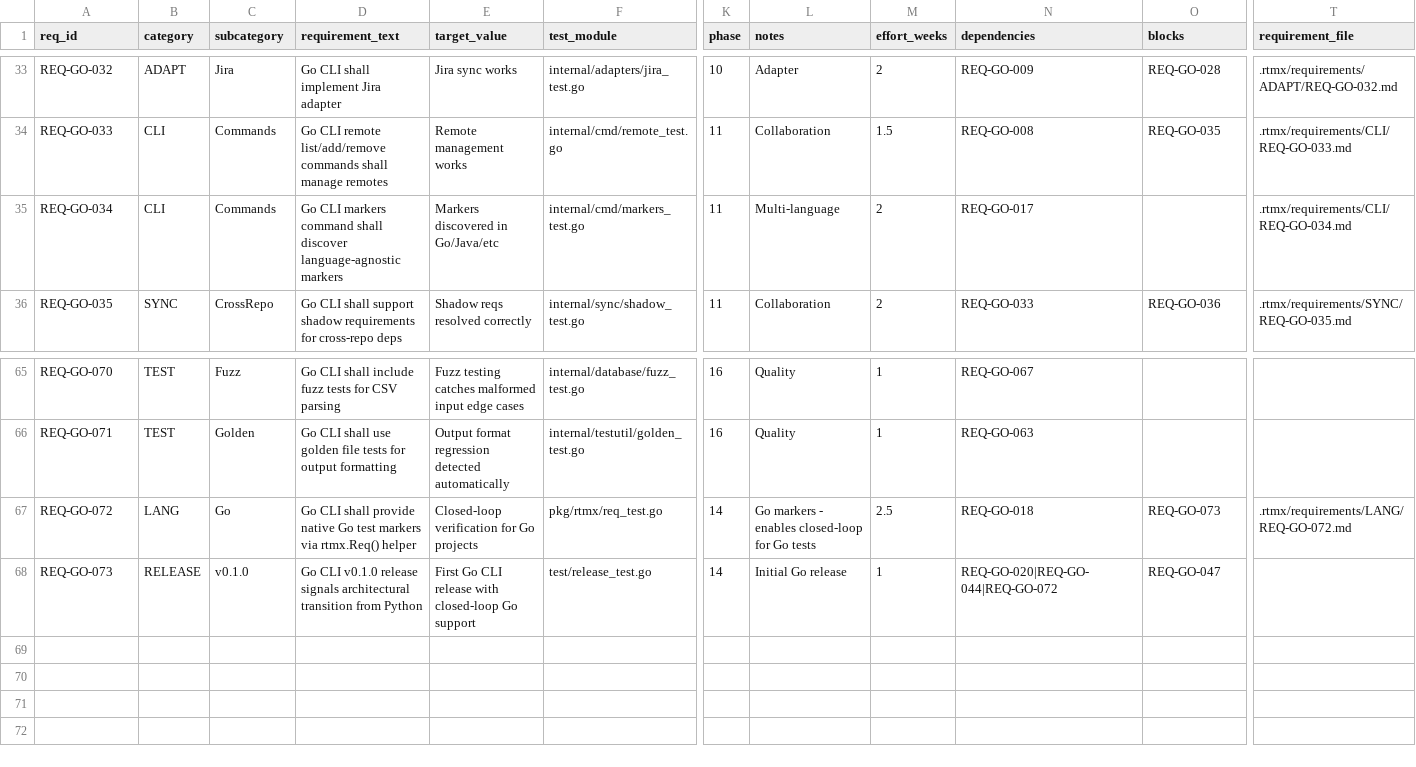
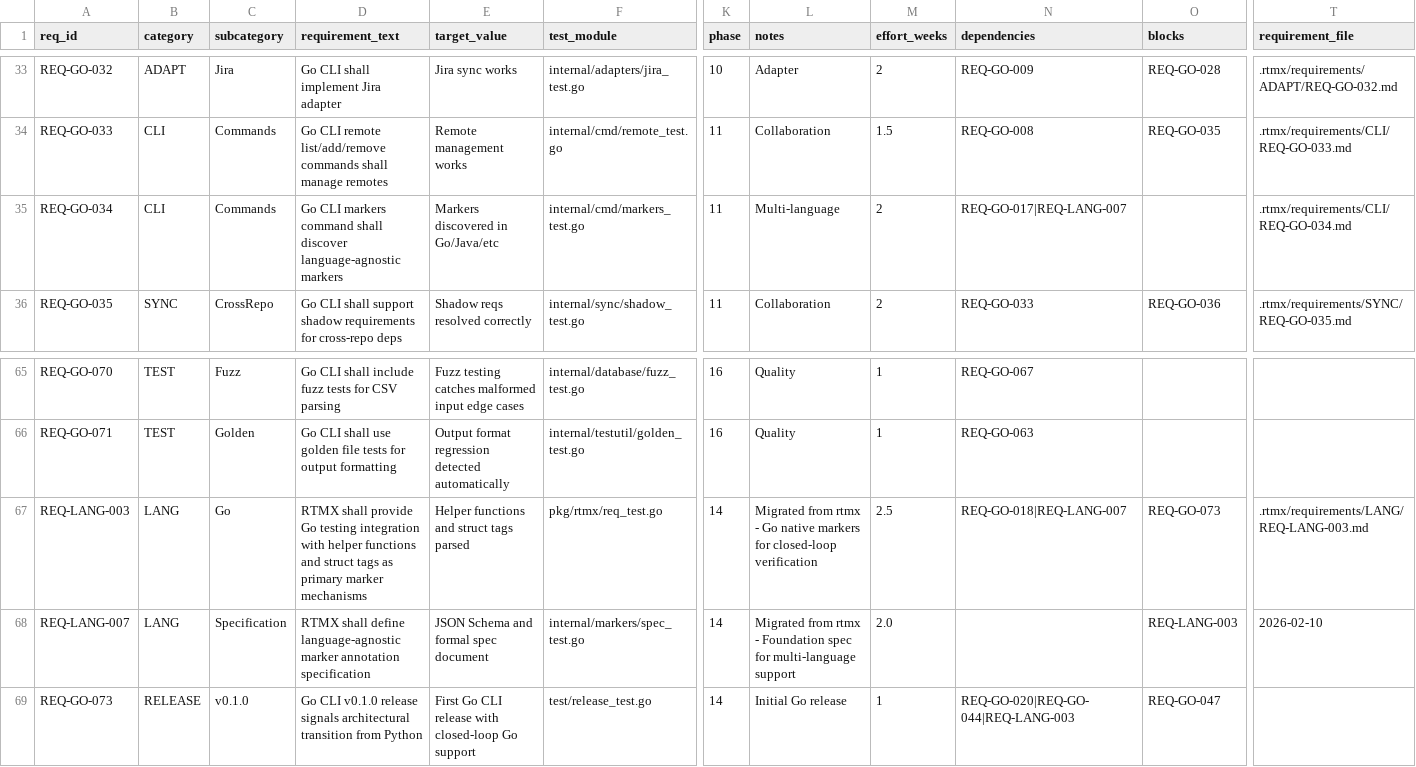
Before and after one commit to rtmx-ai/rtmx-go, a CSV file: .rtmx/database.csv, drawn as a sheet; only a part is shown, gaps mark what is left out; addresses are those after the commit; rows hold the shown columns only; the diff names each change by its address in the sheet, - before the commit and + after, or states it on an @@ line.

```diff
--- a/.rtmx/database.csv
+++ b/.rtmx/database.csv
-N35 (dependencies): REQ-GO-017
+N35 (dependencies): REQ-GO-017|REQ-LANG-007
-A67 (req_id): REQ-GO-072
+A67 (req_id): REQ-LANG-003
-D67 (requirement_text): Go CLI shall provide native Go test markers via rtmx.Req() helper
+D67 (requirement_text): RTMX shall provide Go testing integration with helper functions and struct tags as primary marker mechanisms
-E67 (target_value): Closed-loop verification for Go projects
+E67 (target_value): Helper functions and struct tags parsed
-L67 (notes): Go markers - enables closed-loop for Go tests
+L67 (notes): Migrated from rtmx - Go native markers for closed-loop verification
-N67 (dependencies): REQ-GO-018
+N67 (dependencies): REQ-GO-018|REQ-LANG-007
-T67 (requirement_file): .rtmx/requirements/LANG/REQ-GO-072.md
+T67 (requirement_file): .rtmx/requirements/LANG/REQ-LANG-003.md
+row 68: REQ-LANG-007 | LANG | Specification | RTMX shall define language-agnostic marker annotation specification | JSON Schema and formal spec document | internal/markers/spec_test.go | 14 | Migrated from rtmx - Foundation spec for multi-language support | 2.0 |  | REQ-LANG-003 | 2026-02-10
-N69 (dependencies): REQ-GO-020|REQ-GO-044|REQ-GO-072
+N69 (dependencies): REQ-GO-020|REQ-GO-044|REQ-LANG-003
```
Also changed, not shown: 1 other file.
